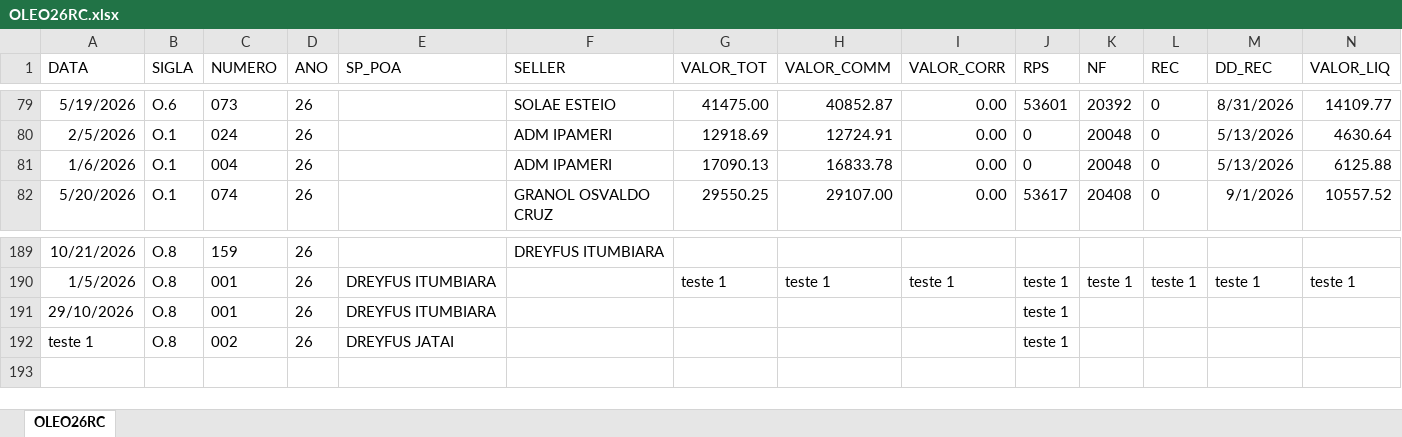
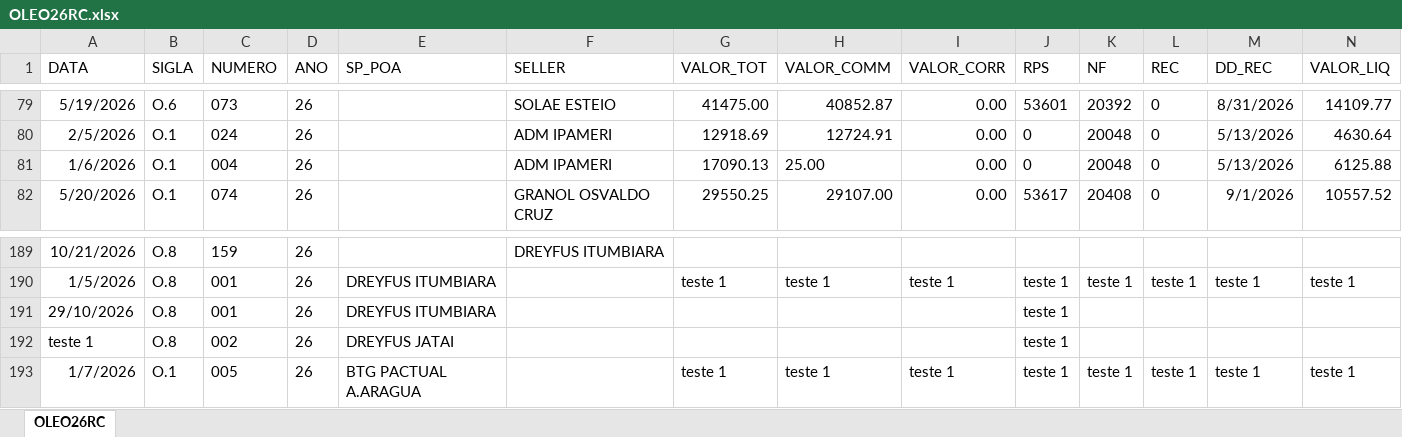
Before and after one commit to gabrielvduarte/aryoleofar, an Excel workbook: db/OLEO26RC.xlsx, sheet OLEO26RC, drawn as a sheet; only a part is shown, gaps mark what is left out; values as stored, in another font and other column widths than the file's, no borders; the diff names each change by its address in the sheet, - before the commit and + after, or states it on an @@ line.

```diff
--- a/db/OLEO26RC.xlsx (sheet OLEO26RC)
+++ b/db/OLEO26RC.xlsx (sheet OLEO26RC)
-H81 (VALOR_COMM): 16833.78
+H81 (VALOR_COMM): 25.00
+row 193: 1/7/2026 | O.1 | 005 | 26 | BTG PACTUAL A.ARAGUA |  | teste 1 | teste 1 | teste 1 | teste 1 | teste 1 | teste 1 | teste 1 | teste 1
```
Also changed, not shown: 6 other files.
